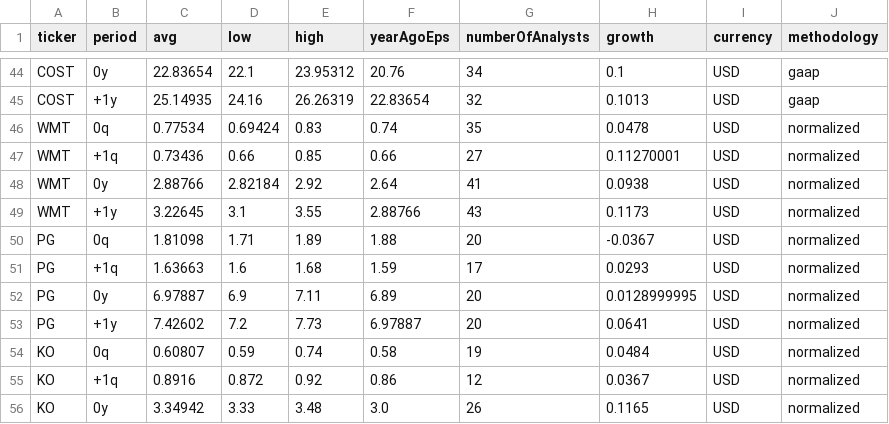
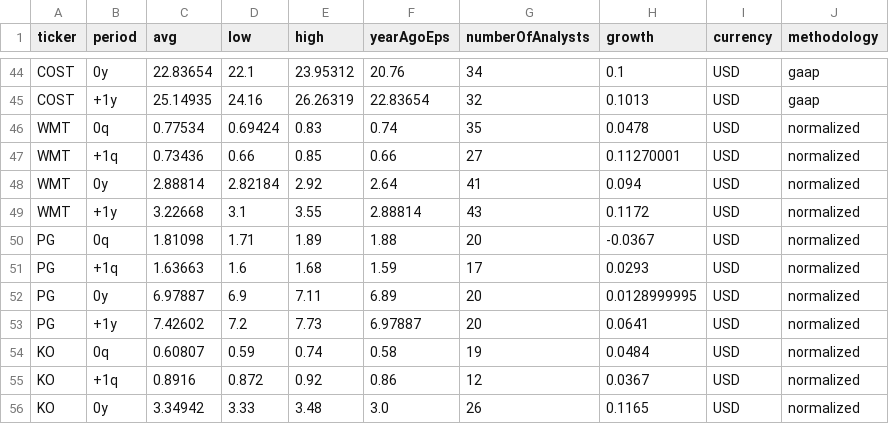
Before and after one commit to RankLean/defensive-data, a CSV file: data/earnings_estimates.csv, drawn as a sheet; only a part is shown, gaps mark what is left out.

```diff
--- a/data/earnings_estimates.csv
+++ b/data/earnings_estimates.csv
@@ -47,4 +47,4 @@ WMT,0q,0.77534,0.69424,0.83,0.74,35,0.0478,USD,normalized
 WMT,+1q,0.73436,0.66,0.85,0.66,27,0.11270001,USD,normalized
-WMT,0y,2.88766,2.82184,2.92,2.64,41,0.0938,USD,normalized
-WMT,+1y,3.22645,3.1,3.55,2.88766,43,0.1173,USD,normalized
+WMT,0y,2.88814,2.82184,2.92,2.64,41,0.094,USD,normalized
+WMT,+1y,3.22668,3.1,3.55,2.88814,43,0.1172,USD,normalized
 PG,0q,1.81098,1.71,1.89,1.88,20,-0.0367,USD,normalized
```
Also changed, not shown: data/financials_annual.csv, data/fundamentals_snapshot.csv, 10 other files.
